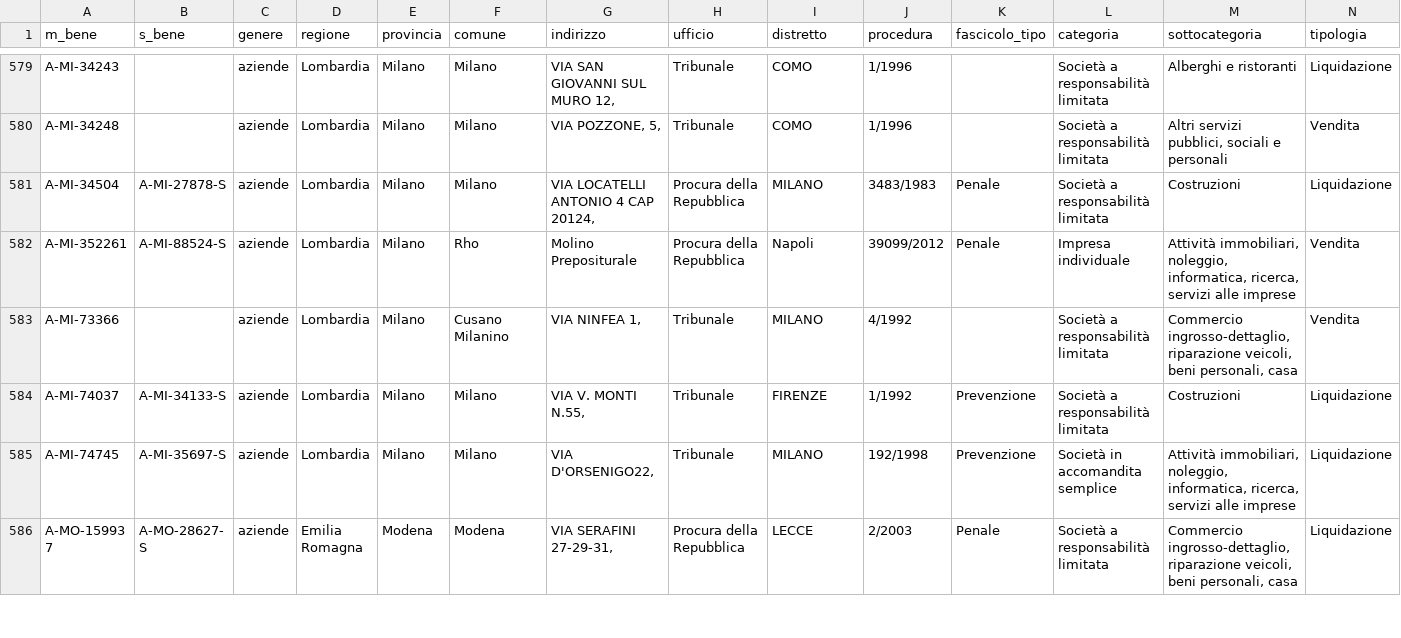
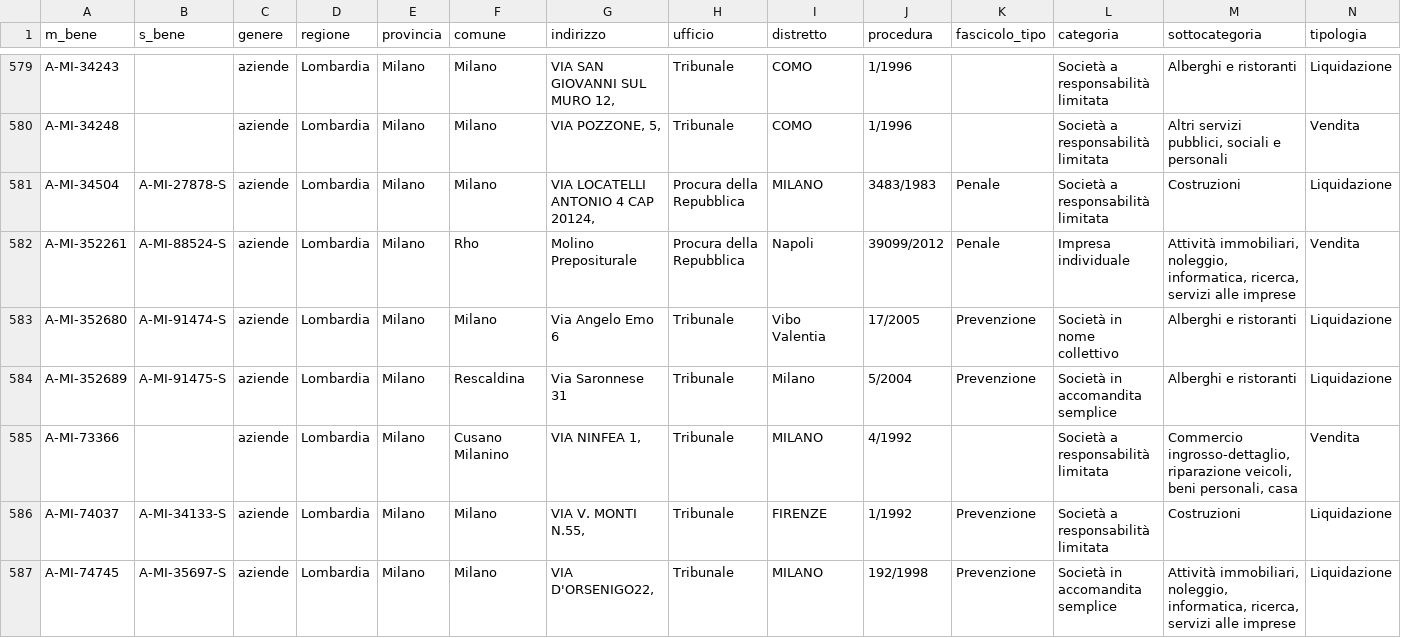
Before and after one commit to aborruso/firstaction, a CSV file: openregio_aziendeDestinate.csv, drawn as a sheet; only a part is shown, gaps mark what is left out; the shorter side is filled out with more unchanged rows; rows hold the shown columns only; the diff names each change by its address in the sheet, - before the commit and + after, or states it on an @@ line.

```diff
--- a/openregio_aziendeDestinate.csv
+++ b/openregio_aziendeDestinate.csv
+row 583: A-MI-352680 | A-MI-91474-S | aziende | Lombardia | Milano | Milano | Via Angelo Emo 6 | Tribunale | Vibo Valentia | 17/2005 | Prevenzione | Società in nome collettivo | Alberghi e ristoranti | Liquidazione
+row 584: A-MI-352689 | A-MI-91475-S | aziende | Lombardia | Milano | Rescaldina | Via Saronnese 31 | Tribunale | Milano | 5/2004 | Prevenzione | Società in accomandita semplice | Alberghi e ristoranti | Liquidazione
```
Also changed, not shown: openregio_aziendeGestione.csv, openregio_procedureGestione.csv, 5 other files.
